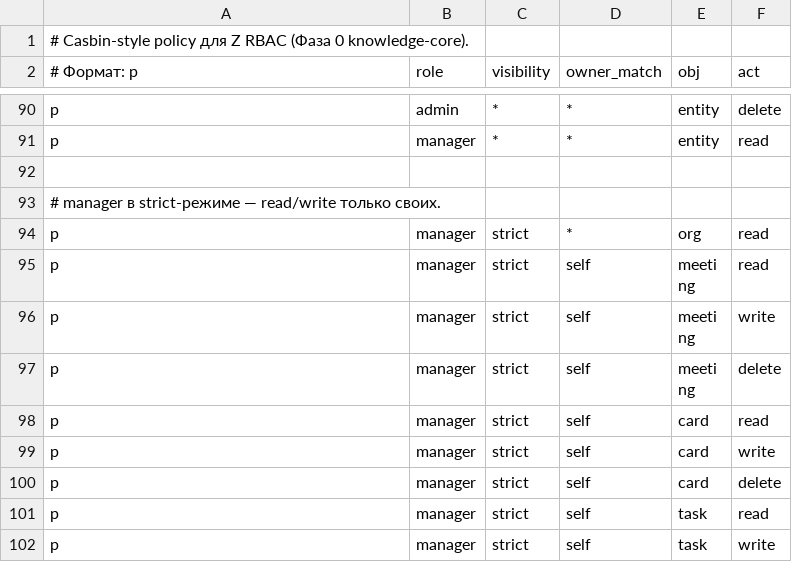
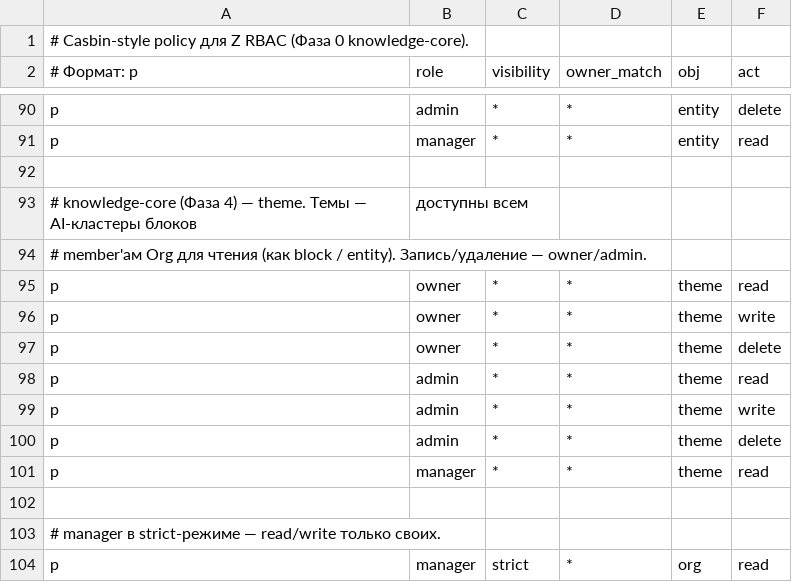
Before and after one commit to call-intellect/z, a CSV file: backend/src/modules/rbac/policies/policy.csv, drawn as a sheet; only a part is shown, gaps mark what is left out; the shorter side is filled out with more unchanged rows.

Commit message:
feat(knowledge-core): фаза 4 шаги 4+5+6 — themes API + reframing-themes + second-brain
- GET /api/v1/knowledge/themes (фильтры branch/status, пагинация)
- GET /api/v1/knowledge/themes/:id (блоки + entities)
- POST /api/v1/knowledge/themes/:id/save-as-card (Card kind=topic, bornFromThemeId)
- GET /api/v1/cards/:id/themes (топ-3 связанных)
- ReframingCron.reflectOnThemes: themeMerges (перенос связей + status='merged_into'),
  themesToArchive, themeSplits — только лог-сигнал
- RBAC ResourceType расширен 'theme' (read для всех member'ов, write/delete owner/admin)
- second-brain: themes.md (новый), cards.md/knowledge-core.md/data-model.md/index.md обновлены

```diff
--- a/backend/src/modules/rbac/policies/policy.csv
+++ b/backend/src/modules/rbac/policies/policy.csv
@@ -92,2 +92,12 @@ p, manager, *, *, entity, read
 
+# knowledge-core (Фаза 4) — theme. Темы — AI-кластеры блоков, доступны всем
+# member'ам Org для чтения (как block / entity). Запись/удаление — owner/admin.
+p, owner, *, *, theme, read
+p, owner, *, *, theme, write
+p, owner, *, *, theme, delete
+p, admin, *, *, theme, read
+p, admin, *, *, theme, write
+p, admin, *, *, theme, delete
+p, manager, *, *, theme, read
+
 # manager в strict-режиме — read/write только своих.
```
Also changed, not shown: 11 other files.
